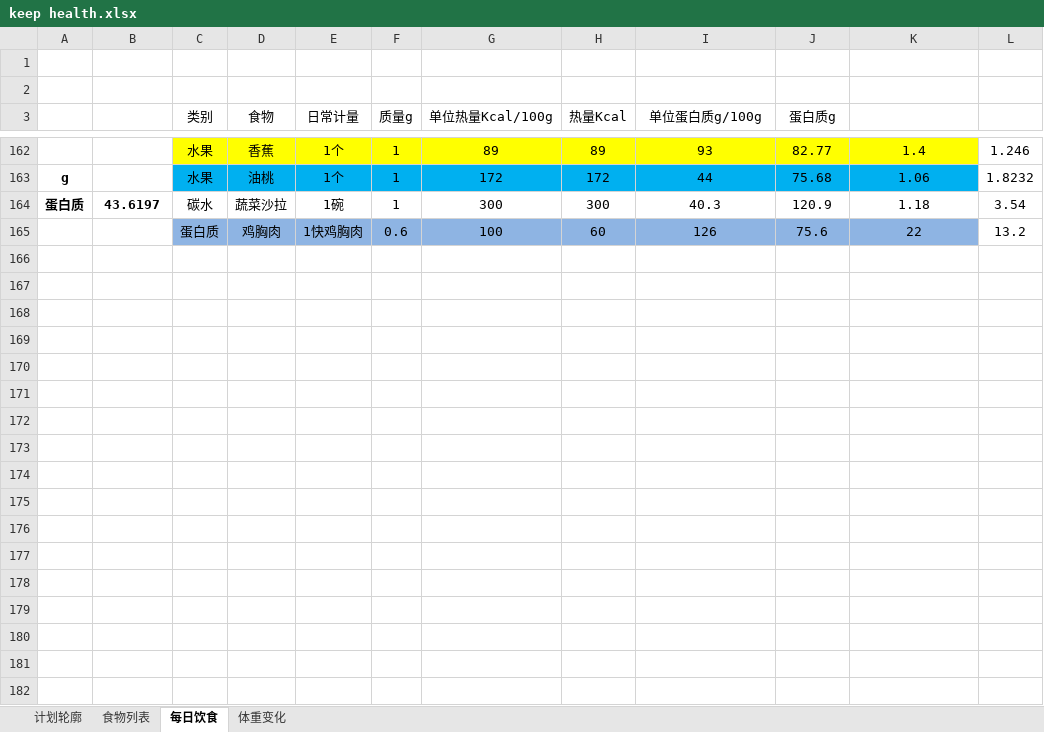
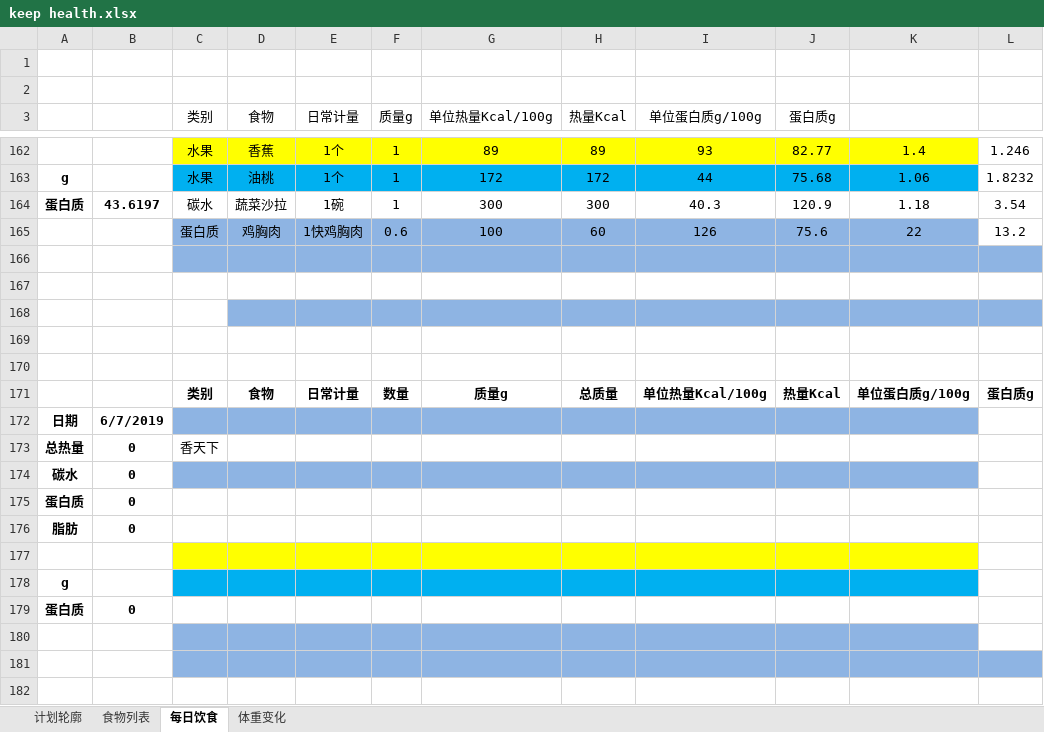
Before and after one commit to sudoli/fitness, an Excel workbook: keep health.xlsx, sheet 每日饮食, drawn as a sheet; only a part is shown, gaps mark what is left out; values as stored, in another font and other column widths than the file's, no borders; charts and pictures not drawn; the diff covers the shown part only; the diff names each change by its address in the sheet, - before the commit and + after, or states it on an @@ line.

Commit message:
Update keep health.xlsx
190613 1042 大卡

```diff
--- a/keep health.xlsx (sheet 每日饮食)
+++ b/keep health.xlsx (sheet 每日饮食)
+row 166: (empty)
+row 167: (empty)
+row 168: (empty)
+row 169: (empty)
+row 170: (empty)
+row 171:  |  | 类别 | 食物 | 日常计量 | 数量 | 质量g | 总质量 | 单位热量Kcal/100g | 热量Kcal | 单位蛋白质g/100g | 蛋白质g
+row 172: 日期 | 6/7/2019
+row 173: 总热量 | 0 | 香天下
+row 174: 碳水 | 0
+row 175: 蛋白质 | 0
+row 176: 脂肪 | 0
+row 177: (empty)
+row 178: g
+row 179: 蛋白质 | 0
+row 180: (empty)
+row 181: (empty)
+row 182: (empty)
```
Also changed, not shown: 91 added rows and 1 edited cell elsewhere in this sheet, sheet 食物列表, sheet 计划轮廓, sheet 体重变化, charts or pictures.
